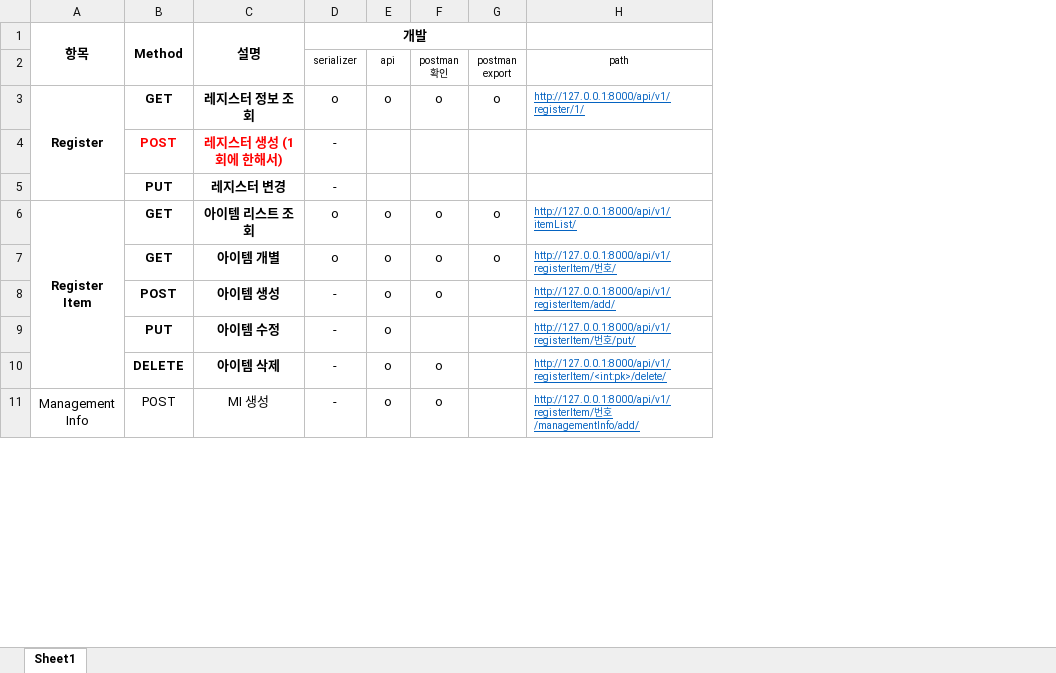
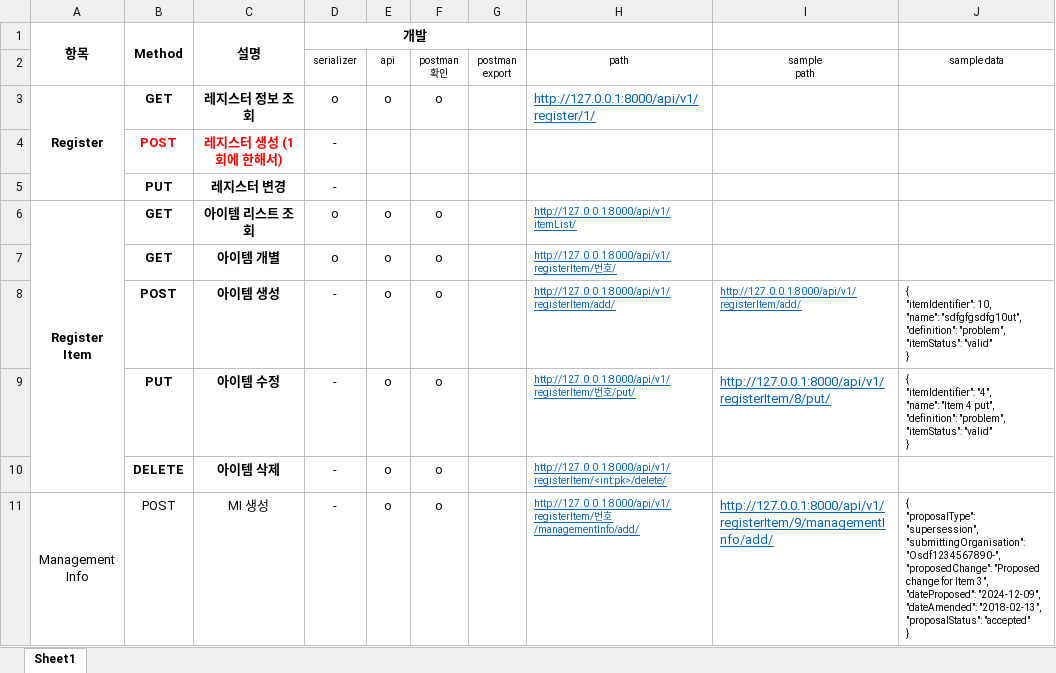
Before and after one commit to bluemap-github/BLUEMAP_GI_Registry, an Excel workbook: 02-django/api_export/api 명세.xlsx, sheet Sheet1, drawn as a sheet; only a part is shown; values as stored, in another font and other column widths than the file's, no borders; ↵ is a line break in a cell; the diff covers the shown part only; the diff names each change by its address in the sheet, - before the commit and + after, or states it on an @@ line.

```diff
--- a/02-django/api_export/api 명세.xlsx (sheet Sheet1)
+++ b/02-django/api_export/api 명세.xlsx (sheet Sheet1)
+column I (sample path), rows 8-11: http://127.0.0.1:8000/api/v1/registerItem/add/ | http://127.0.0.1:8000/api/v1/registerItem/8/put/ |  | http://127.0.0.1:8000/api/v1/registerItem/9/managementInfo/add/
+column J (sample data), rows 8-11: { ↵ "itemIdentifier": 10, ↵ "name": "sdfgfgsdfg10ut", ↵ "definition": "problem", ↵ "itemStatus": "valid" ↵ } | { ↵ "itemIdentifier": "4", ↵ "name": "Item 4 put", ↵ "definition": "problem", ↵ "itemStatus": "valid" ↵ } |  | { ↵ "proposalType": "supersession", ↵ "submittingOrganisation": "Osdf1234567890-", ↵ "proposedChange": "Proposed change for Item 3", ↵ "dateProposed": "2024-12-09", ↵ "dateAmended": "2018-02-13", ↵ "proposalStatus": "accepted" ↵ }
-G3 (postman export): o
+G3 (postman export): (empty)
@@ H3 text size: larger @@
-G6:G7 (postman export): o
+G6:G7 (postman export): (empty)
-F9 (postman 확인): (empty)
+F9 (postman 확인): o
```
Also changed, not shown: 5 edited cells elsewhere in this sheet, 24 other files.
